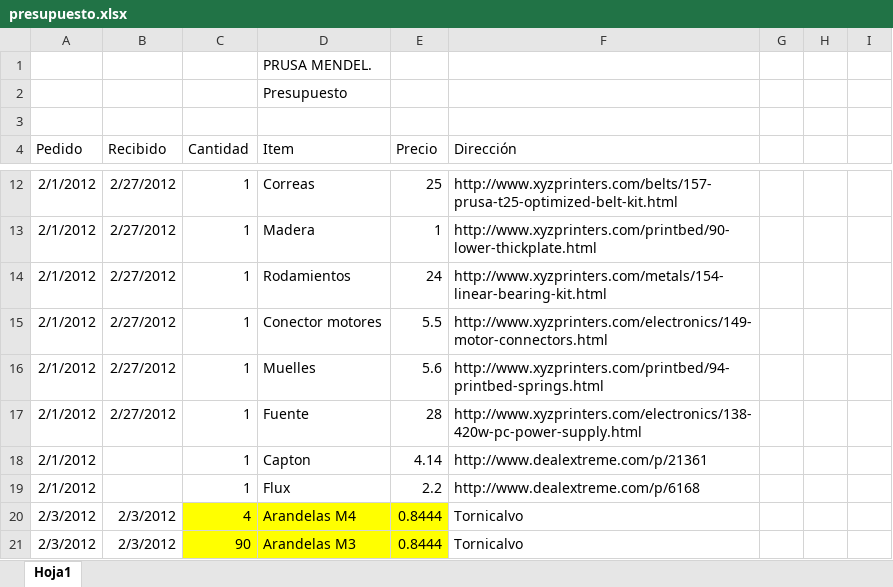
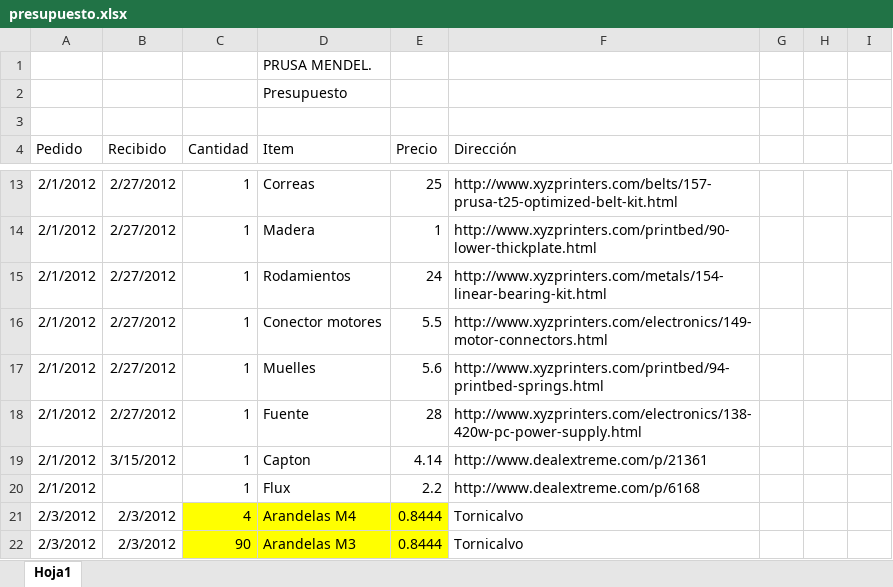
Before and after one commit to darkomen/PrusaMendel, an Excel workbook: CW.Potato/Presupuesto/presupuesto.xlsx, sheet Hoja1, drawn as a sheet; only a part is shown, gaps mark what is left out; values as stored, in another font and other column widths than the file's, no borders; addresses are those after the commit; the diff covers the shown part only; the diff names each change by its address in the sheet, - before the commit and + after, or states it on an @@ line.

```diff
--- a/CW.Potato/Presupuesto/presupuesto.xlsx (sheet Hoja1)
+++ b/CW.Potato/Presupuesto/presupuesto.xlsx (sheet Hoja1)
-B19 (Recibido): (empty)
+B19 (Recibido): 3/15/2012
```
Also changed, not shown: 6 added rows, 1 removed row, 37 edited cells and cell formats elsewhere in this sheet.
